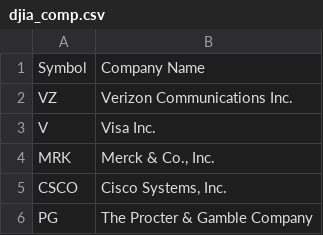
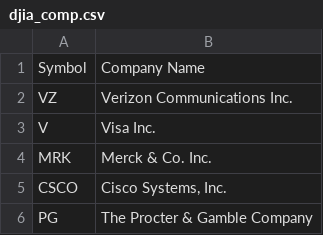
Before and after one commit to feiliufei/shinyfin, a CSV file: djia_comp.csv, drawn as a sheet; only a part is shown.

Commit message:
Update djia_comp.csv

```diff
--- a/djia_comp.csv
+++ b/djia_comp.csv
@@ -3,3 +3,3 @@ VZ;Verizon Communications Inc.
 V;Visa Inc.
-MRK;Merck & Co., Inc.
+MRK;Merck & Co. Inc.
 CSCO;Cisco Systems, Inc.
```
